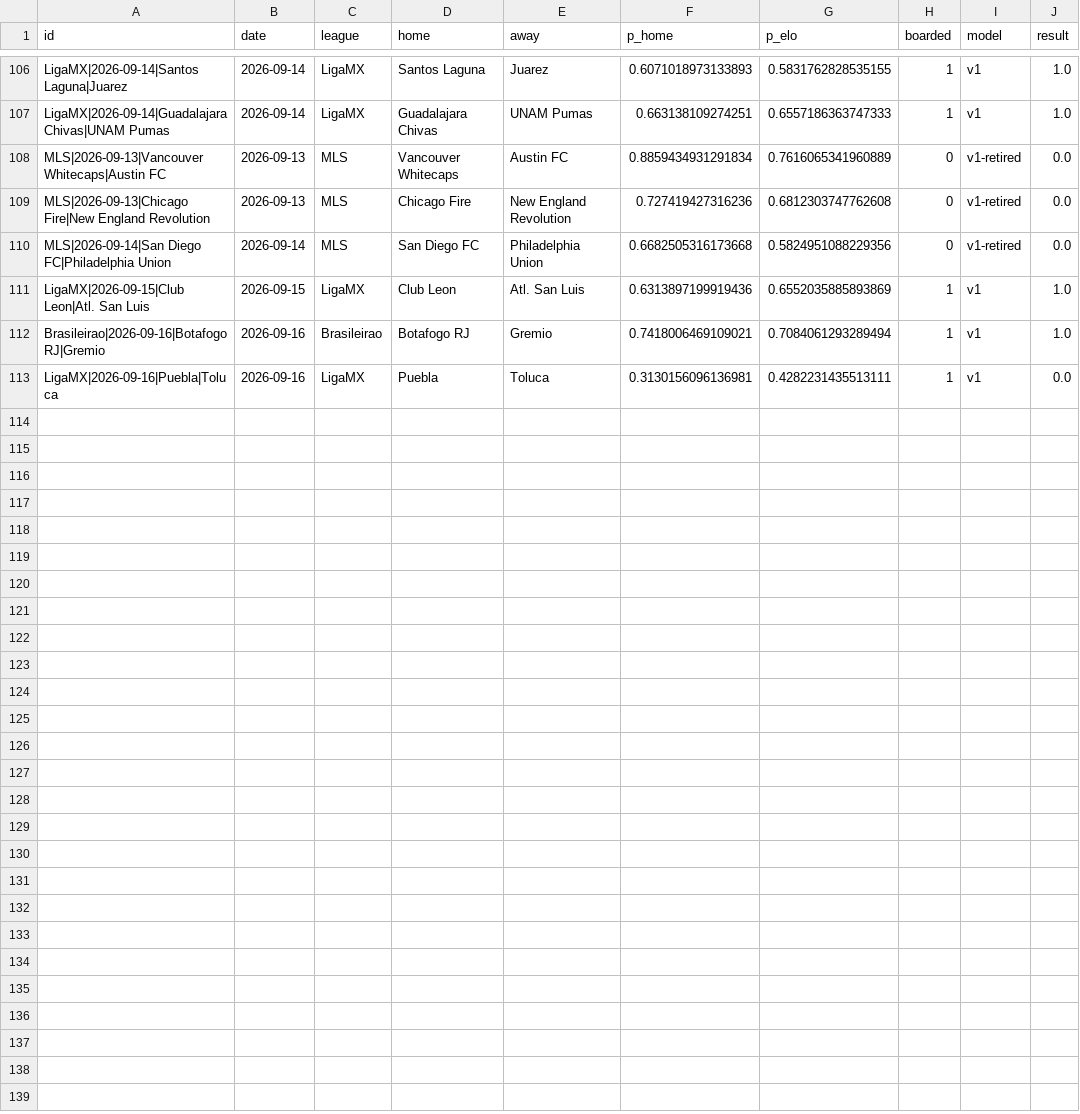
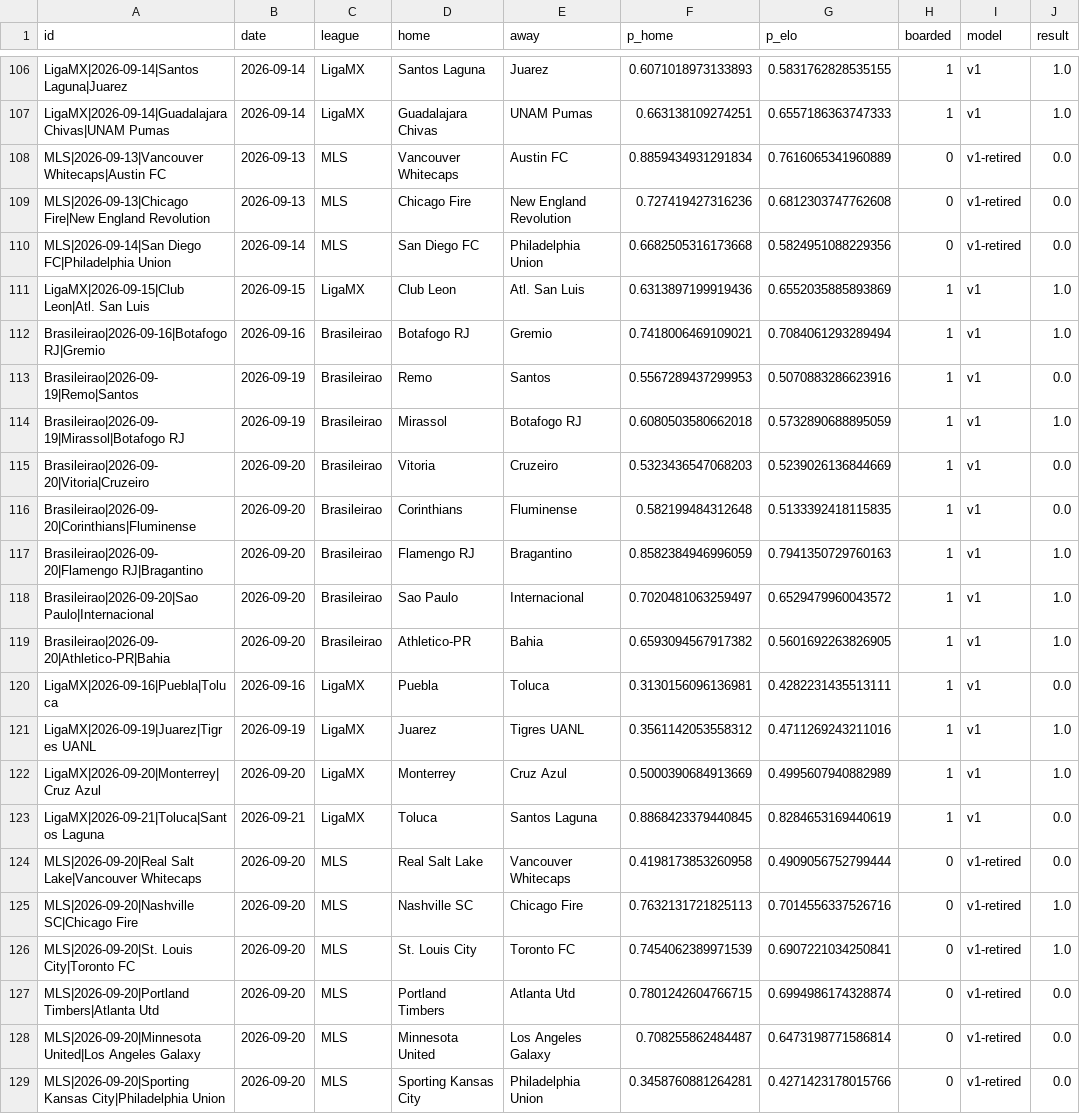
Before and after one commit to azcal/mbm-soccer, a CSV file: logs/americas_graded.csv, drawn as a sheet; only a part is shown, gaps mark what is left out; the diff names each change by its address in the sheet, - before the commit and + after, or states it on an @@ line.

```diff
--- a/logs/americas_graded.csv
+++ b/logs/americas_graded.csv
+row 113: Brasileirao|2026-09-19|Remo|Santos | 2026-09-19 | Brasileirao | Remo | Santos | 0.5567289437299953 | 0.5070883286623916 | 1 | v1 | 0.0
+row 114: Brasileirao|2026-09-19|Mirassol|Botafogo RJ | 2026-09-19 | Brasileirao | Mirassol | Botafogo RJ | 0.6080503580662018 | 0.5732890688895059 | 1 | v1 | 1.0
+row 115: Brasileirao|2026-09-20|Vitoria|Cruzeiro | 2026-09-20 | Brasileirao | Vitoria | Cruzeiro | 0.5323436547068203 | 0.5239026136844669 | 1 | v1 | 0.0
+row 116: Brasileirao|2026-09-20|Corinthians|Fluminense | 2026-09-20 | Brasileirao | Corinthians | Fluminense | 0.582199484312648 | 0.5133392418115835 | 1 | v1 | 0.0
+row 117: Brasileirao|2026-09-20|Flamengo RJ|Bragantino | 2026-09-20 | Brasileirao | Flamengo RJ | Bragantino | 0.8582384946996059 | 0.7941350729760163 | 1 | v1 | 1.0
+row 118: Brasileirao|2026-09-20|Sao Paulo|Internacional | 2026-09-20 | Brasileirao | Sao Paulo | Internacional | 0.7020481063259497 | 0.6529479960043572 | 1 | v1 | 1.0
+row 119: Brasileirao|2026-09-20|Athletico-PR|Bahia | 2026-09-20 | Brasileirao | Athletico-PR | Bahia | 0.6593094567917382 | 0.5601692263826905 | 1 | v1 | 1.0
+row 121: LigaMX|2026-09-19|Juarez|Tigres UANL | 2026-09-19 | LigaMX | Juarez | Tigres UANL | 0.3561142053558312 | 0.4711269243211016 | 1 | v1 | 1.0
+row 122: LigaMX|2026-09-20|Monterrey|Cruz Azul | 2026-09-20 | LigaMX | Monterrey | Cruz Azul | 0.5000390684913669 | 0.4995607940882989 | 1 | v1 | 1.0
+row 123: LigaMX|2026-09-21|Toluca|Santos Laguna | 2026-09-21 | LigaMX | Toluca | Santos Laguna | 0.8868423379440845 | 0.8284653169440619 | 1 | v1 | 0.0
+row 124: MLS|2026-09-20|Real Salt Lake|Vancouver Whitecaps | 2026-09-20 | MLS | Real Salt Lake | Vancouver Whitecaps | 0.4198173853260958 | 0.4909056752799444 | 0 | v1-retired | 0.0
+row 125: MLS|2026-09-20|Nashville SC|Chicago Fire | 2026-09-20 | MLS | Nashville SC | Chicago Fire | 0.7632131721825113 | 0.7014556337526716 | 0 | v1-retired | 1.0
+row 126: MLS|2026-09-20|St. Louis City|Toronto FC | 2026-09-20 | MLS | St. Louis City | Toronto FC | 0.7454062389971539 | 0.6907221034250841 | 0 | v1-retired | 1.0
+row 127: MLS|2026-09-20|Portland Timbers|Atlanta Utd | 2026-09-20 | MLS | Portland Timbers | Atlanta Utd | 0.7801242604766715 | 0.6994986174328874 | 0 | v1-retired | 0.0
+row 128: MLS|2026-09-20|Minnesota United|Los Angeles Galaxy | 2026-09-20 | MLS | Minnesota United | Los Angeles Galaxy | 0.708255862484487 | 0.6473198771586814 | 0 | v1-retired | 0.0
+row 129: MLS|2026-09-20|Sporting Kansas City|Philadelphia Union | 2026-09-20 | MLS | Sporting Kansas City | Philadelphia Union | 0.3458760881264281 | 0.4271423178015766 | 0 | v1-retired | 0.0
```
Also changed, not shown: data/americas_matches.csv, logs/americas_predictions.csv, 2 other files.
